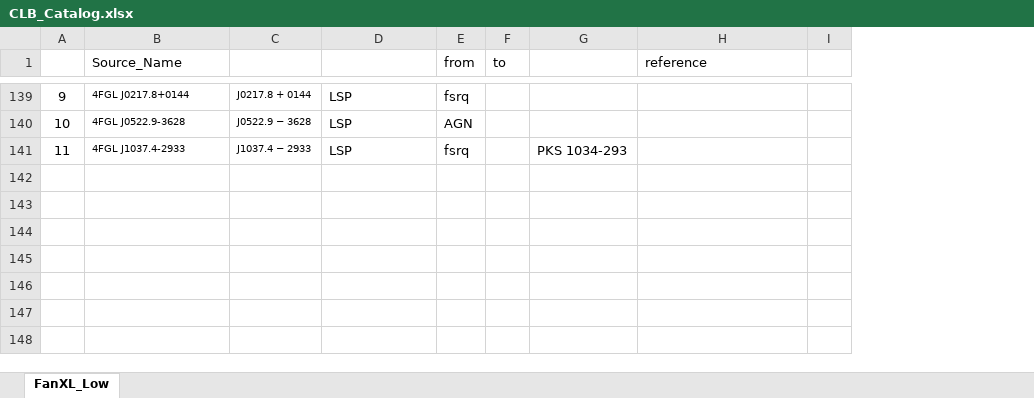
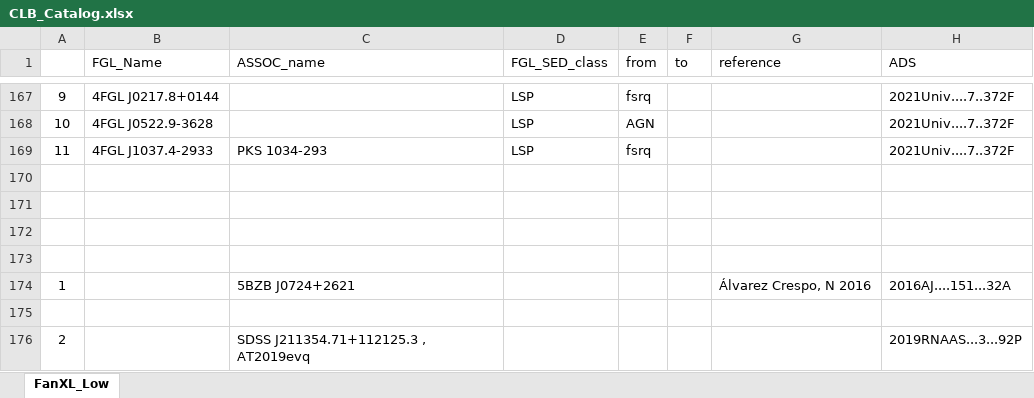
Before and after one commit to ksj7924/CLBCat, an Excel workbook: CLB_Catalog.xlsx, sheet FanXL_Low, drawn as a sheet; only a part is shown, gaps mark what is left out; values as stored, in another font and other column widths than the file's, no borders; removed rows and columns are numbered as before the commit, all else as after; the diff covers the shown part only; the diff names each change by its address in the sheet, - before the commit and + after, or states it on an @@ line.

```diff
--- a/CLB_Catalog.xlsx (sheet FanXL_Low)
+++ b/CLB_Catalog.xlsx (sheet FanXL_Low)
-column A, rows 139-141: 9 | 10 | 11
+column A, rows 167-169: 9 | 10 | 11
-column C, rows 139-141: J0217.8 + 0144 | J0522.9 − 3628 | J1037.4 − 2933
+column C (ASSOC_name), row 169: PKS 1034-293
-column G, row 141: PKS 1034-293
-column I, empty
+column H (ADS), rows 167-169: all 2021Univ....7..372F
-B1: Source_Name
+B1: FGL_Name
-D1: (empty)
+D1: FGL_SED_class
@@ B167:B169 text size: larger @@
+row 170: (empty)
+row 171: (empty)
+row 172: (empty)
+row 173: (empty)
@@ row 112 moved to row 174: 1 @@
+row 175: (empty)
@@ row 115 moved to row 176: 2 @@
```
Also changed, not shown: 45 added rows, 15 removed rows, 10 edited cells and cell formats elsewhere in this sheet.
